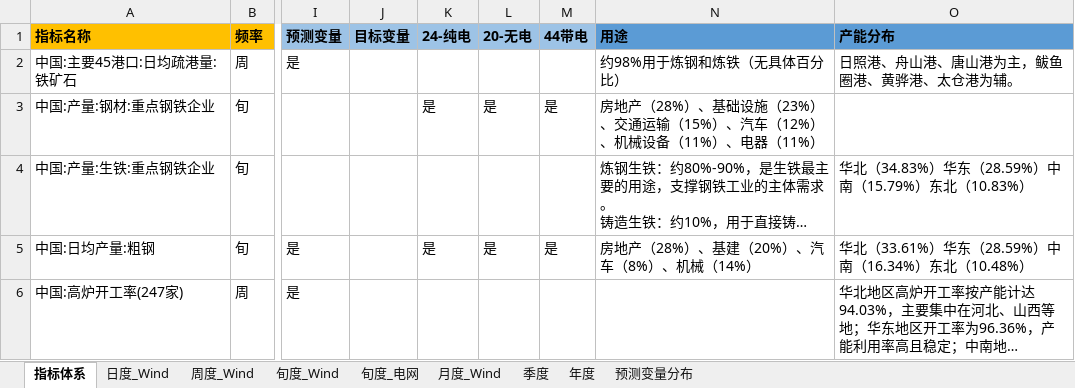
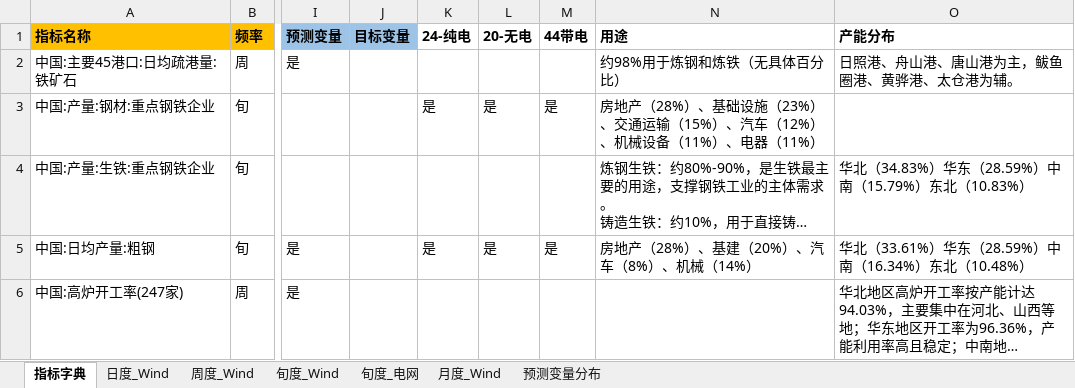
Before and after one commit to BichengNiu/HTFA, an Excel workbook: data/经济指标数据库.xlsx, sheet 指标字典, drawn as a sheet; only a part is shown, gaps mark what is left out; long unchanged cells end in …; values as stored, in another font and other column widths than the file's, no borders; the diff names each change by its address in the sheet, - before the commit and + after, or states it on an @@ line.

```diff
--- a/data/经济指标数据库.xlsx (sheet 指标字典)
+++ b/data/经济指标数据库.xlsx (sheet 指标字典)
-sheet tab: 指标体系
+sheet tab: 指标字典
-sheet tab: 季度
-sheet tab: 年度
-K1:M1 fill: #9DC3E6
+K1:M1 fill: none
-N1:O1 fill: #5B9BD5
+N1:O1 fill: none
```
Also changed, not shown: data/DFM预处理数据.xlsx, data/监测分析数据库.xlsx, 24 other files.
